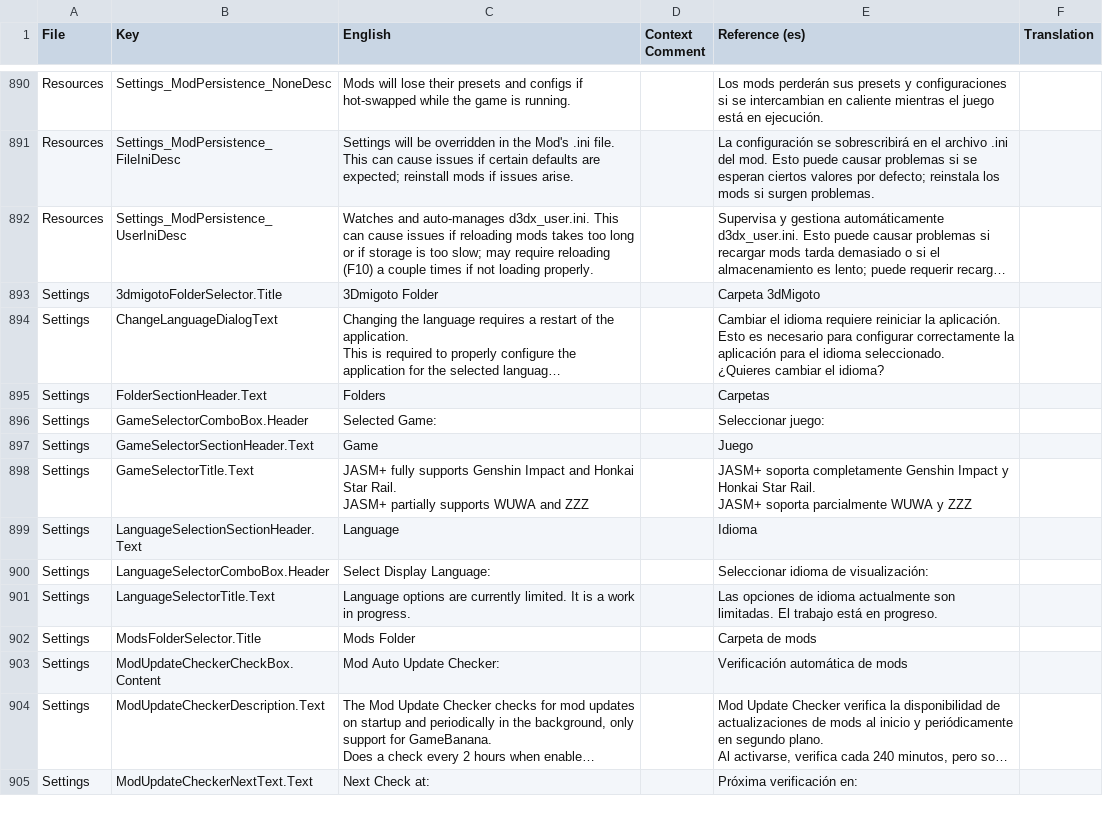
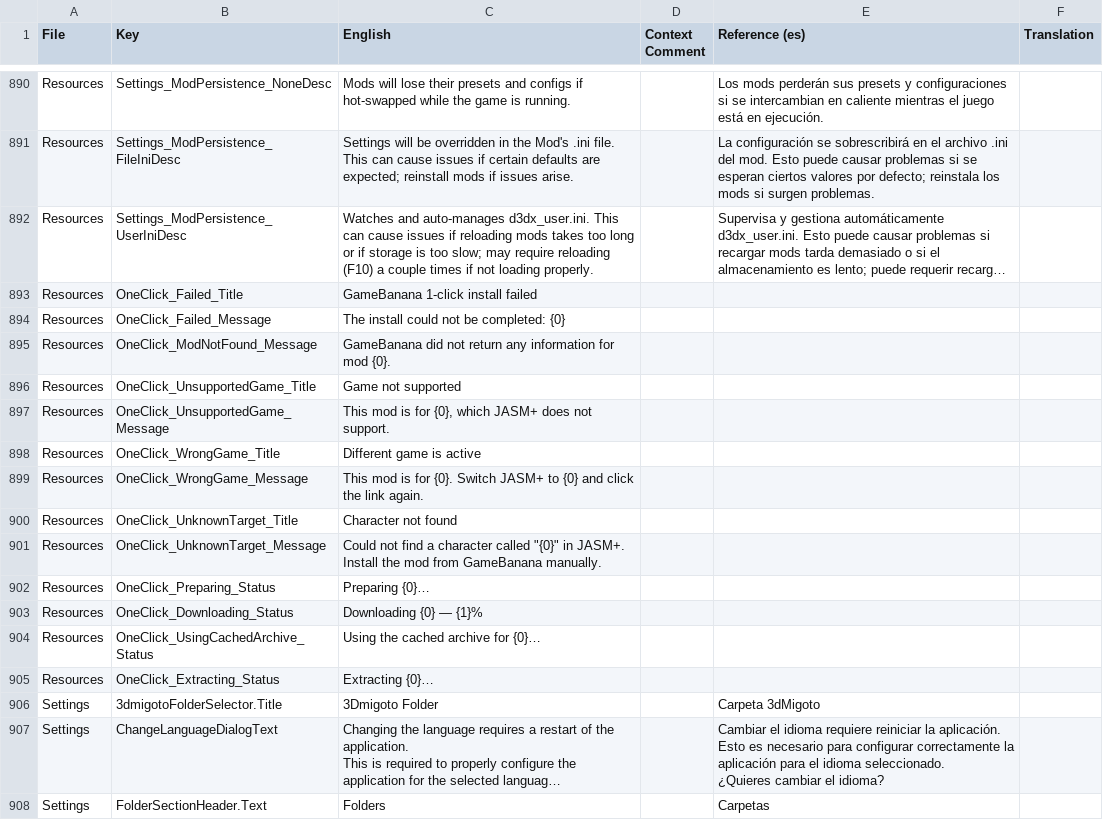
Before and after one commit to zurce/JASM, a CSV file: translations/template.csv, drawn as a sheet; only a part is shown, gaps mark what is left out; the shorter side is filled out with more unchanged rows; long unchanged cells end in …; the diff names each change by its address in the sheet, - before the commit and + after, or states it on an @@ line.

Commit message:
feat(oneclick): show download progress for heavy mods, and localize the 1-click strings
A 1-click install reported no progress at all - DownloadModAsync was called with progress: null
and nothing was displayed while the download ran - so a heavy mod (hundreds of MB, minutes) looked
frozen. That is the bug the user hit.

- Extract the modal busy dialog (indeterminate ring + live status text) out of CharactersViewModel
  into Helpers/BusyDialog.cs and reuse it in both places (orphan-mod batch repair + 1-click install).
- One-click installs now run download + extract behind that dialog with live status:
  "Preparing <mod>…" -> "Downloading <mod> — 42%" -> "Using the cached archive for <mod>…" (the
  download service returns an existing local archive without reporting anything) -> "Extracting
  <mod>…". The download itself reports percent via the same IProgress<int> the GameBanana download
  window uses; extraction runs off the UI thread.
- Decile-granularity progress logging ("1-click download progress for mod X: 40%") so the behaviour
  is auditable from logs without flooding them.
- Add the 13 OneClick_* strings to en-us (they previously existed only as C# fallbacks - English-only
  notifications), seed them into the other 5 locales through translations/pipeline.py, regenerate
  template.csv. validate --strict passes; the unsupported-game message now uses a {0} placeholder
  instead of string interpolation in the fallback, so it is actually translateable.

BusyDialog.cs is CRLF with no trailing newline, matching src/.editorconfig.

Suite 130/130; Release build 0 errors; format clean.

```diff
--- a/translations/template.csv
+++ b/translations/template.csv
+row 893: Resources | OneClick_Failed_Title | GameBanana 1-click install failed
+row 894: Resources | OneClick_Failed_Message | The install could not be completed: {0}
+row 895: Resources | OneClick_ModNotFound_Message | GameBanana did not return any information for mod {0}.
+row 896: Resources | OneClick_UnsupportedGame_Title | Game not supported
+row 897: Resources | OneClick_UnsupportedGame_Message | This mod is for {0}, which JASM+ does not support.
+row 898: Resources | OneClick_WrongGame_Title | Different game is active
+row 899: Resources | OneClick_WrongGame_Message | This mod is for {0}. Switch JASM+ to {0} and click the link again.
+row 900: Resources | OneClick_UnknownTarget_Title | Character not found
+row 901: Resources | OneClick_UnknownTarget_Message | Could not find a character called "{0}" in JASM+. Install the mod from GameBanana manually.
+row 902: Resources | OneClick_Preparing_Status | Preparing {0}…
+row 903: Resources | OneClick_Downloading_Status | Downloading {0} — {1}%
+row 904: Resources | OneClick_UsingCachedArchive_Status | Using the cached archive for {0}…
+row 905: Resources | OneClick_Extracting_Status | Extracting {0}…
```
Also changed, not shown: 9 other files.
